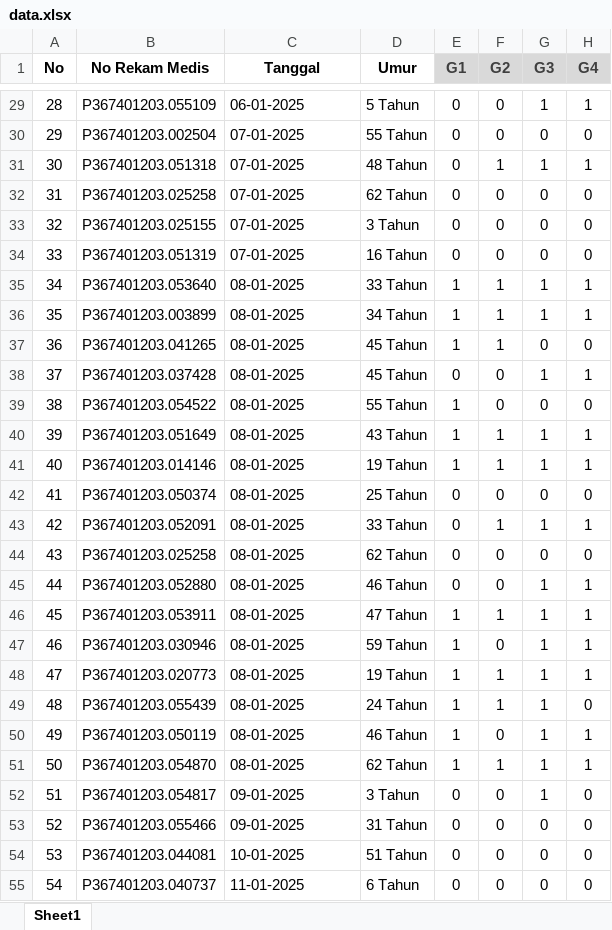
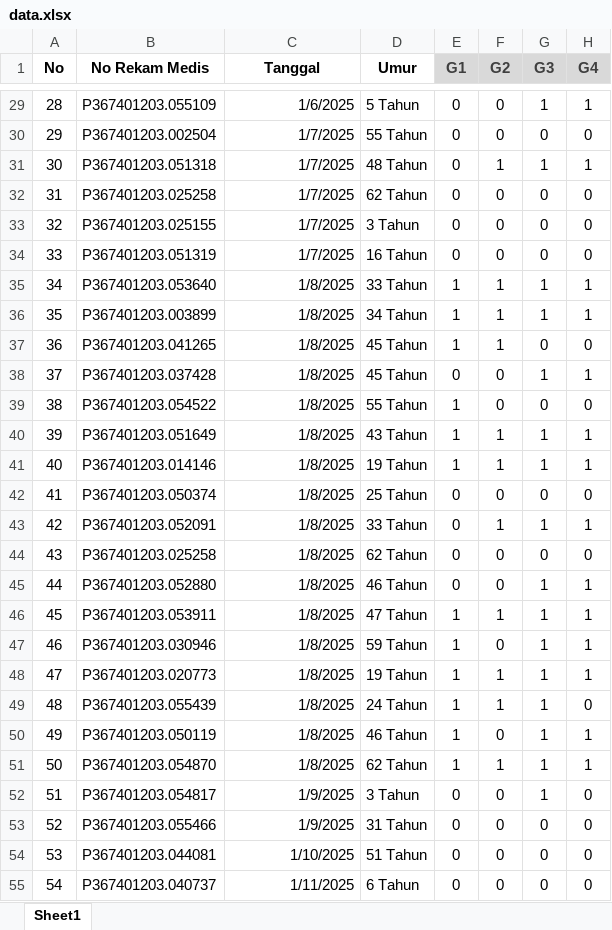
Before and after one commit to SalshaBila512/Aplikasi-InfectaRisk, an Excel workbook: data.xlsx, sheet Sheet1, drawn as a sheet; only a part is shown, gaps mark what is left out; values as stored, in another font and other column widths than the file's, no borders; the diff covers the shown part only; the diff names each change by its address in the sheet, - before the commit and + after, or states it on an @@ line.

```diff
--- a/data.xlsx (sheet Sheet1)
+++ b/data.xlsx (sheet Sheet1)
-C29:C55 alignment: left
+C29:C55 alignment: right
-C29 (Tanggal): 06-01-2025
+C29 (Tanggal): 1/6/2025
-C30:C34 (Tanggal): 07-01-2025
+C30:C34 (Tanggal): 1/7/2025
-C35:C51 (Tanggal): 08-01-2025
+C35:C51 (Tanggal): 1/8/2025
-C52:C53 (Tanggal): 09-01-2025
+C52:C53 (Tanggal): 1/9/2025
-C54 (Tanggal): 10-01-2025
+C54 (Tanggal): 1/10/2025
-C55 (Tanggal): 11-01-2025
+C55 (Tanggal): 1/11/2025
```
Also changed, not shown: 40 added rows, 273 edited cells and cell formats elsewhere in this sheet.
